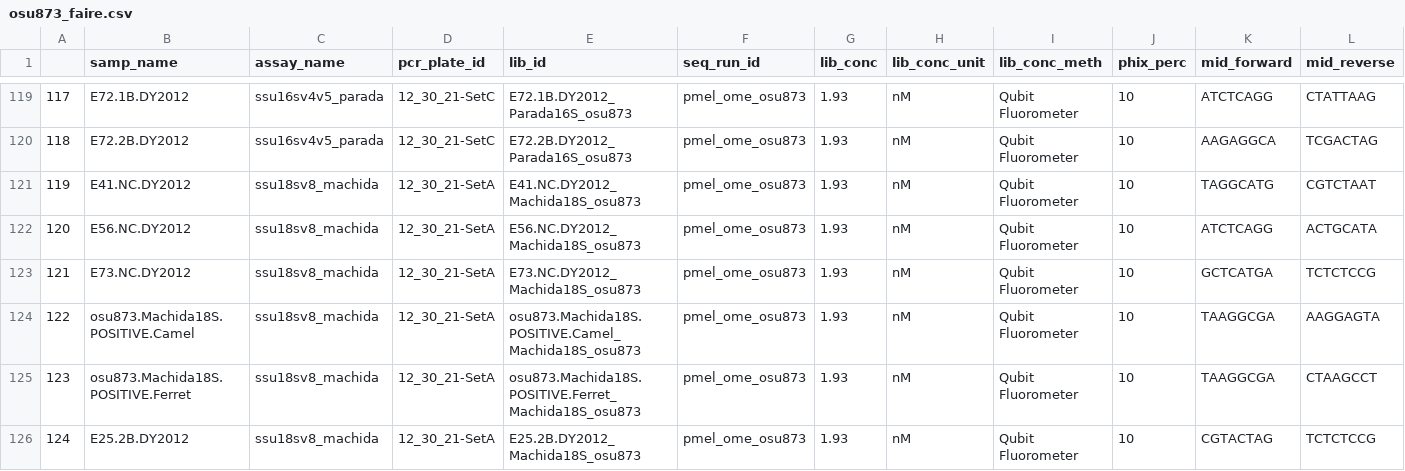
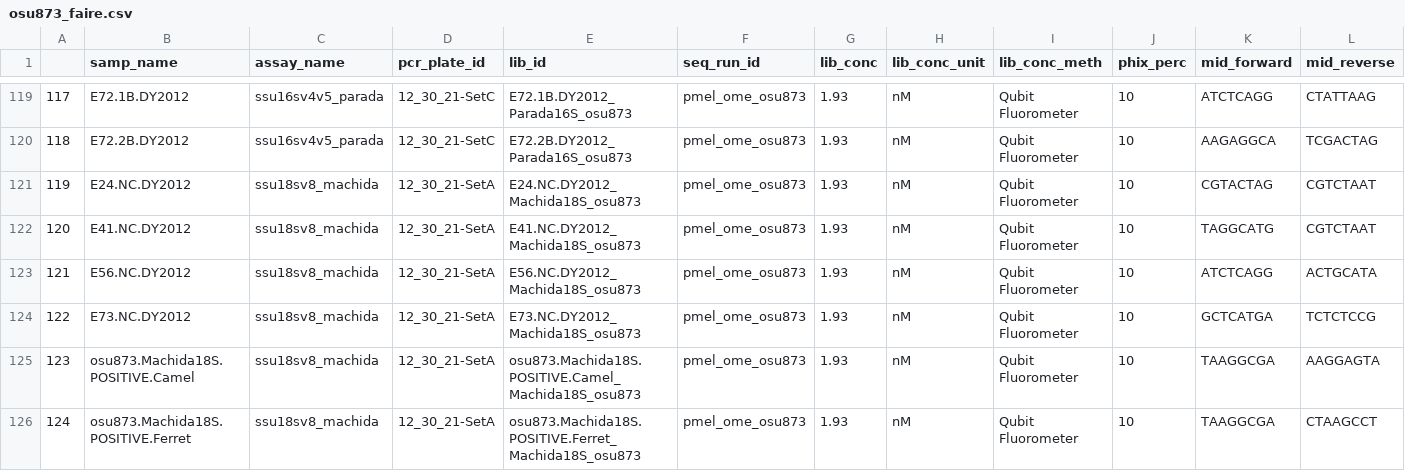
Before and after one commit to NOAA-PMEL/FAIRe-Mapping, a CSV file: runs/osu873/data/osu873_faire.csv, drawn as a sheet; only a part is shown, gaps mark what is left out; the shorter side is filled out with more unchanged rows; addresses are those after the commit; rows hold the shown columns only; the diff names each change by its address in the sheet, - before the commit and + after, or states it on an @@ line.

```diff
--- a/runs/osu873/data/osu873_faire.csv
+++ b/runs/osu873/data/osu873_faire.csv
+row 121: 119 | E24.NC.DY2012 | ssu18sv8_machida | 12_30_21-SetA | E24.NC.DY2012_Machida18S_osu873 | pmel_ome_osu873 | 1.93 | nM | Qubit Fluorometer | 10 | CGTACTAG | CGTCTAAT
@@ column A renumbered from row 122 down @@
```
Also changed, not shown: runs/osu867/data/osu867_faire.csv, 10 other files.
